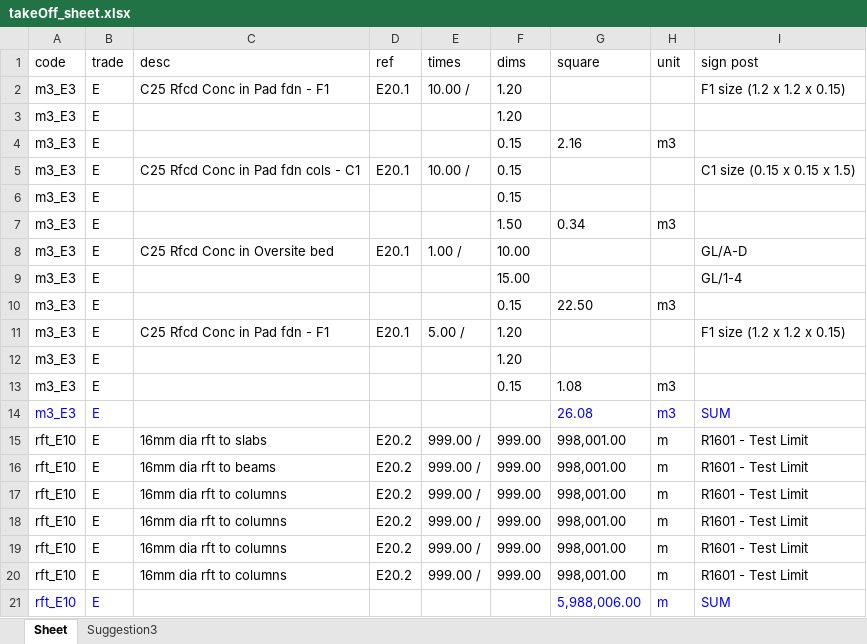
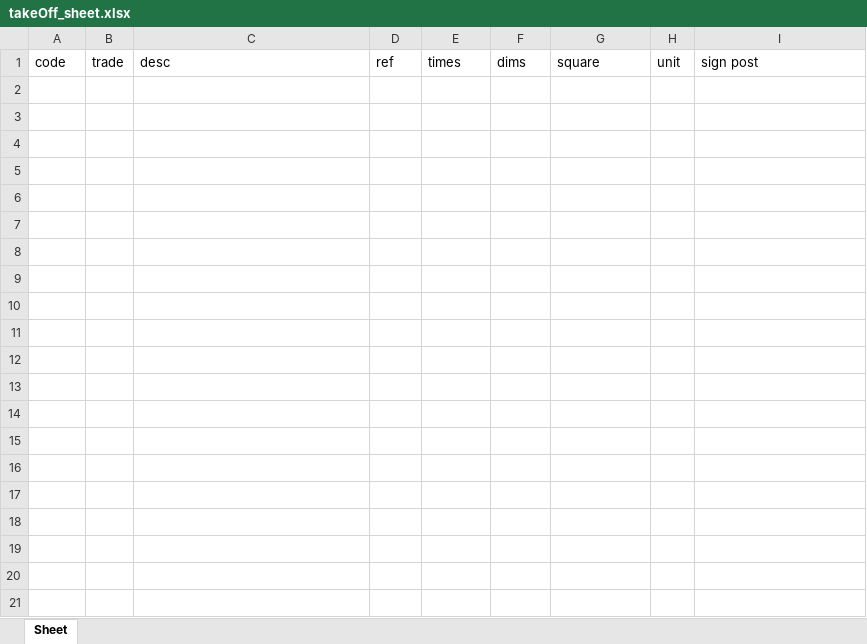
Before and after one commit to kilpatrickap/simple_Take-Off, an Excel workbook: exports/takeOff_sheet.xlsx, sheet Sheet, drawn as a sheet; only a part is shown; values as stored, in another font and other column widths than the file's, no borders; the diff covers the shown part only; the diff names each change by its address in the sheet, - before the commit and + after, or states it on an @@ line.

```diff
--- a/exports/takeOff_sheet.xlsx (sheet Sheet)
+++ b/exports/takeOff_sheet.xlsx (sheet Sheet)
-sheet tab: Suggestion3
-row 2: m3_E3 | E | C25 Rfcd Conc in Pad fdn - F1 | E20.1 | 10.00 / | 1.20 |  |  | F1 size (1.2 x 1.2 x 0.15)
-row 3: m3_E3 | E |  |  |  | 1.20
-row 4: m3_E3 | E |  |  |  | 0.15 | 2.16 | m3
-row 5: m3_E3 | E | C25 Rfcd Conc in Pad fdn cols - C1 | E20.1 | 10.00 / | 0.15 |  |  | C1 size (0.15 x 0.15 x 1.5)
-row 6: m3_E3 | E |  |  |  | 0.15
-row 7: m3_E3 | E |  |  |  | 1.50 | 0.34 | m3
-row 8: m3_E3 | E | C25 Rfcd Conc in Oversite bed | E20.1 | 1.00 / | 10.00 |  |  | GL/A-D
-row 9: m3_E3 | E |  |  |  | 15.00 |  |  | GL/1-4
-row 10: m3_E3 | E |  |  |  | 0.15 | 22.50 | m3
-row 11: m3_E3 | E | C25 Rfcd Conc in Pad fdn - F1 | E20.1 | 5.00 / | 1.20 |  |  | F1 size (1.2 x 1.2 x 0.15)
-row 12: m3_E3 | E |  |  |  | 1.20
-row 13: m3_E3 | E |  |  |  | 0.15 | 1.08 | m3
-row 14: m3_E3 | E |  |  |  |  | 26.08 | m3 | SUM
-row 15: rft_E10 | E | 16mm dia rft to slabs | E20.2 | 999.00 / | 999.00 | 998,001.00 | m | R1601 - Test Limit
-row 16: rft_E10 | E | 16mm dia rft to beams | E20.2 | 999.00 / | 999.00 | 998,001.00 | m | R1601 - Test Limit
-row 17: rft_E10 | E | 16mm dia rft to columns | E20.2 | 999.00 / | 999.00 | 998,001.00 | m | R1601 - Test Limit
-row 18: rft_E10 | E | 16mm dia rft to columns | E20.2 | 999.00 / | 999.00 | 998,001.00 | m | R1601 - Test Limit
-row 19: rft_E10 | E | 16mm dia rft to columns | E20.2 | 999.00 / | 999.00 | 998,001.00 | m | R1601 - Test Limit
-row 20: rft_E10 | E | 16mm dia rft to columns | E20.2 | 999.00 / | 999.00 | 998,001.00 | m | R1601 - Test Limit
-row 21: rft_E10 | E |  |  |  |  | 5,988,006.00 | m | SUM
```
Also changed, not shown: 44 removed rows elsewhere in this sheet, 1 other file.
